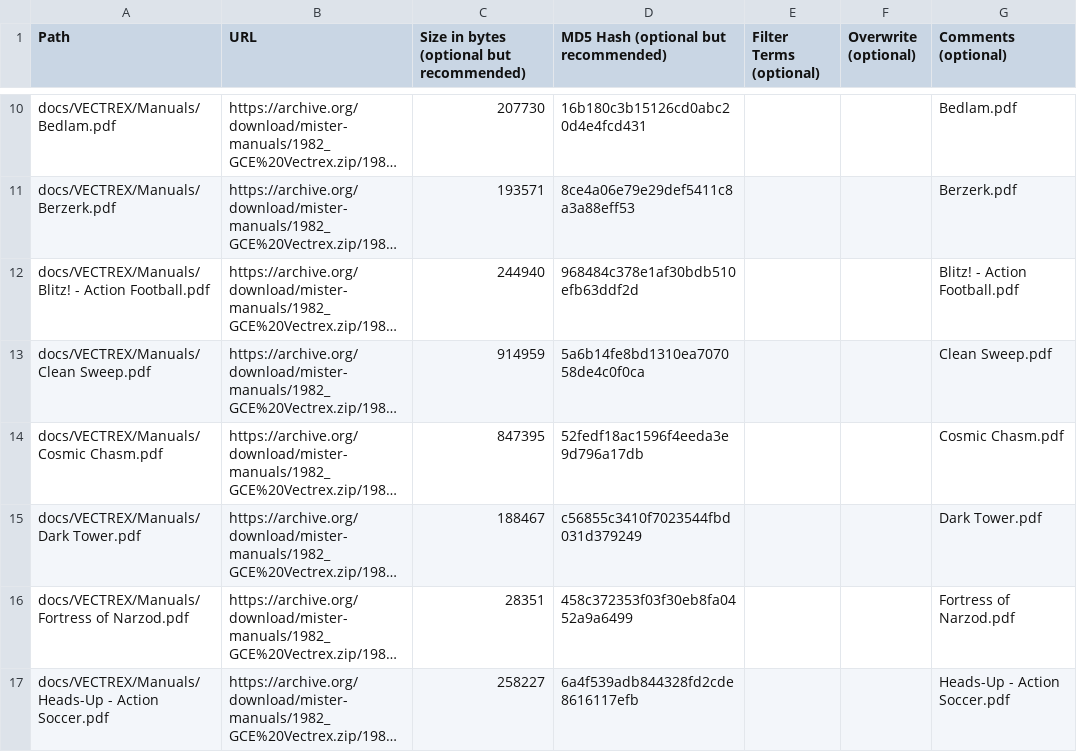
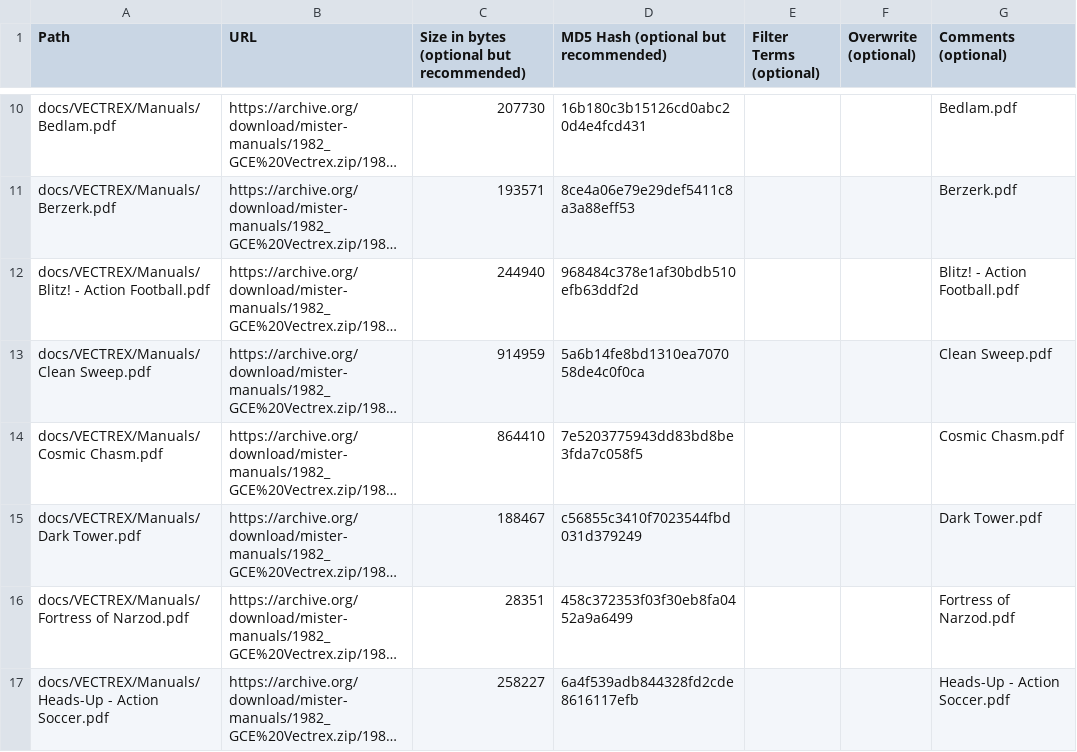
Before and after one commit to ajgowans/manualsdb-vectrex, a CSV file: external_files.csv, drawn as a sheet; only a part is shown, gaps mark what is left out; long unchanged cells end in …; the diff names each change by its address in the sheet, - before the commit and + after, or states it on an @@ line.

Commit message:
Update external_files.csv

```diff
--- a/external_files.csv
+++ b/external_files.csv
-C14: 847395
+C14: 864410
-D14: 52fedf18ac1596f4eeda3e9d796a17db
+D14: 7e5203775943dd83bd8be3fda7c058f5
```
